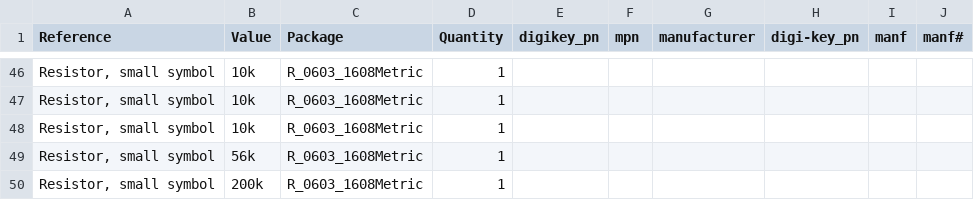
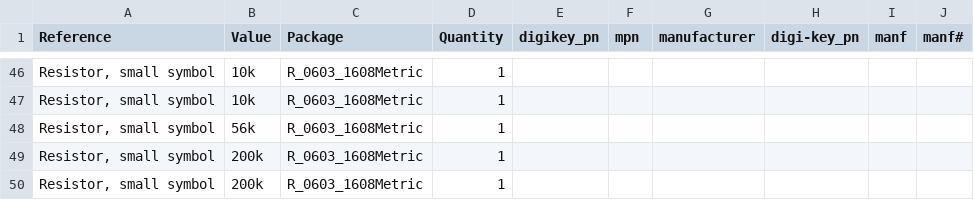
Before and after one commit to Open-Smartwatch/open-smartwatch-gps, a CSV file: gerbers/osw-bom_v.csv, drawn as a sheet; only a part is shown, gaps mark what is left out; the shorter side is filled out with more unchanged rows.

```diff
--- a/gerbers/osw-bom_v.csv
+++ b/gerbers/osw-bom_v.csv
@@ -47,3 +47,2 @@ Reference,Value,Package,Quantity,digikey_pn,mpn,manufacturer,digi-key_pn,manf,ma
 "Resistor, small symbol",10k,R_0603_1608Metric,1,,,,,,
-"Resistor, small symbol",10k,R_0603_1608Metric,1,,,,,,
 "Resistor, small symbol",56k,R_0603_1608Metric,1,,,,,,
```
Also changed, not shown: gerbers/osw-both_pos_v.csv, 28 other files.
